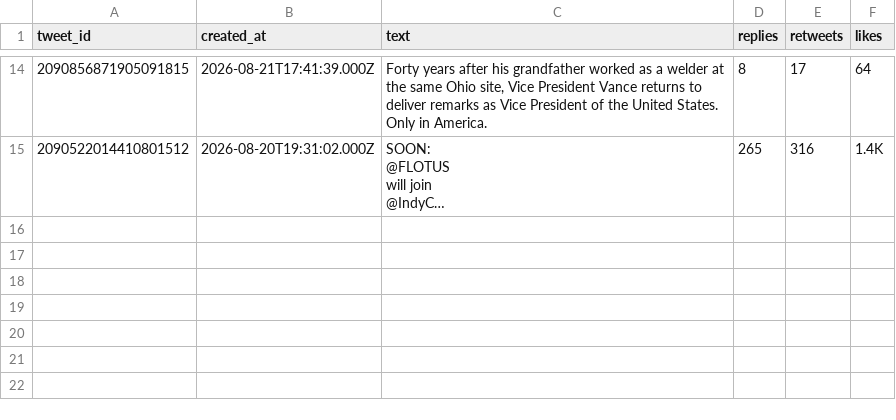
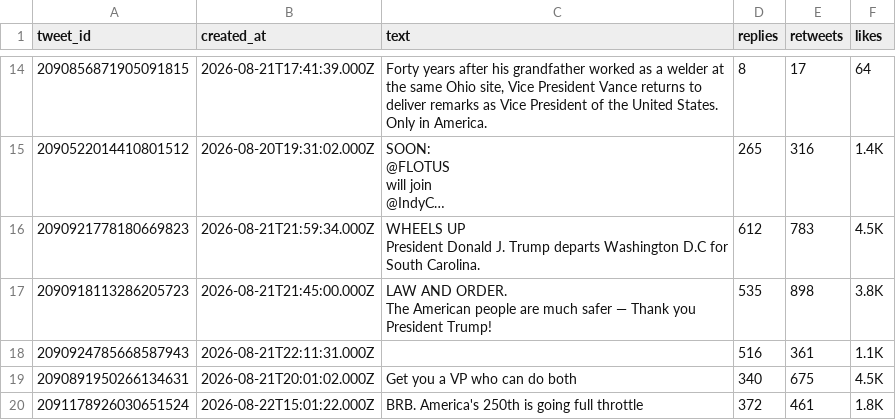
Before and after one commit to rotemba3/Date_Collection_Oil_Prices, a CSV file: Data_Collection_Oil/app-back/OilDatafiles/Data/Users_Timelines/WhiteHouse.csv, drawn as a sheet; only a part is shown, gaps mark what is left out; long unchanged cells end in …; ↵ is a line break in a cell; the diff names each change by its address in the sheet, - before the commit and + after, or states it on an @@ line.

```diff
--- a/Data_Collection_Oil/app-back/OilDatafiles/Data/Users_Timelines/WhiteHouse.csv
+++ b/Data_Collection_Oil/app-back/OilDatafiles/Data/Users_Timelines/WhiteHouse.csv
+row 16: 2090921778180669823 | 2026-08-21T21:59:34.000Z | WHEELS UP ↵ President Donald J. Trump departs Washington D.C for South Carolina. | 612 | 783 | 4.5K
+row 17: 2090918113286205723 | 2026-08-21T21:45:00.000Z | LAW AND ORDER. ↵ The American people are much safer — Thank you President Trump! | 535 | 898 | 3.8K
+row 18: 2090924785668587943 | 2026-08-21T22:11:31.000Z |  | 516 | 361 | 1.1K
+row 19: 2090891950266134631 | 2026-08-21T20:01:02.000Z | Get you a VP who can do both | 340 | 675 | 4.5K
+row 20: 2091178926030651524 | 2026-08-22T15:01:22.000Z | BRB. America's 250th is going full throttle | 372 | 461 | 1.8K
```
Also changed, not shown: Data_Collection_Oil/app-back/OilDatafiles/Data/Users_Timelines/IDF.csv, Data_Collection_Oil/app-back/OilDatafiles/Data/Users_Timelines/IRIMFA_EN.csv, 3 other files.
